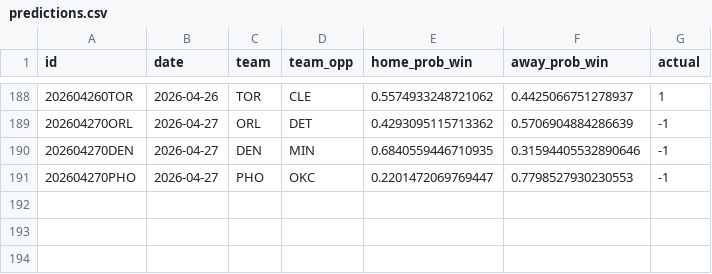
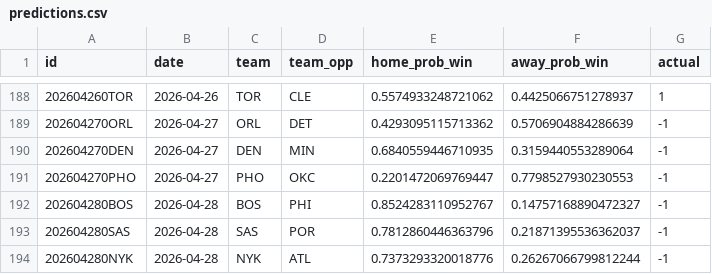
Before and after one commit to RaresPetrisor22/predicting-nba-games-ml, a CSV file: data/predictions.csv, drawn as a sheet; only a part is shown, gaps mark what is left out.

```diff
--- a/data/predictions.csv
+++ b/data/predictions.csv
@@ -189,3 +189,6 @@ id,date,team,team_opp,home_prob_win,away_prob_win,actual
 202604270ORL,2026-04-27,ORL,DET,0.4293095115713362,0.5706904884286639,-1
-202604270DEN,2026-04-27,DEN,MIN,0.6840559446710935,0.31594405532890646,-1
+202604270DEN,2026-04-27,DEN,MIN,0.6840559446710935,0.3159440553289064,-1
 202604270PHO,2026-04-27,PHO,OKC,0.2201472069769447,0.7798527930230553,-1
+202604280BOS,2026-04-28,BOS,PHI,0.8524283110952767,0.14757168890472327,-1
+202604280SAS,2026-04-28,SAS,POR,0.7812860446363796,0.21871395536362037,-1
+202604280NYK,2026-04-28,NYK,ATL,0.7373293320018776,0.26267066799812244,-1
```
